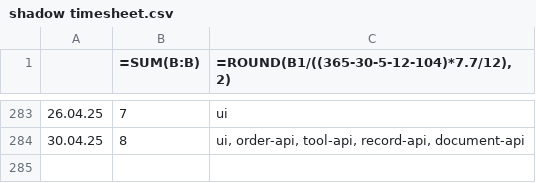
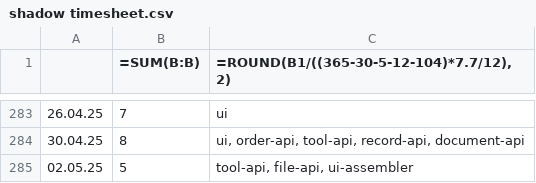
Before and after one commit to erroronline1/caro, a CSV file: shadow timesheet.csv, drawn as a sheet; only a part is shown, gaps mark what is left out; the diff names each change by its address in the sheet, - before the commit and + after, or states it on an @@ line.

```diff
--- a/shadow timesheet.csv
+++ b/shadow timesheet.csv
+row 285: 02.05.25 | 5 | tool-api, file-api, ui-assembler
```
Also changed, not shown: 1 other file.
